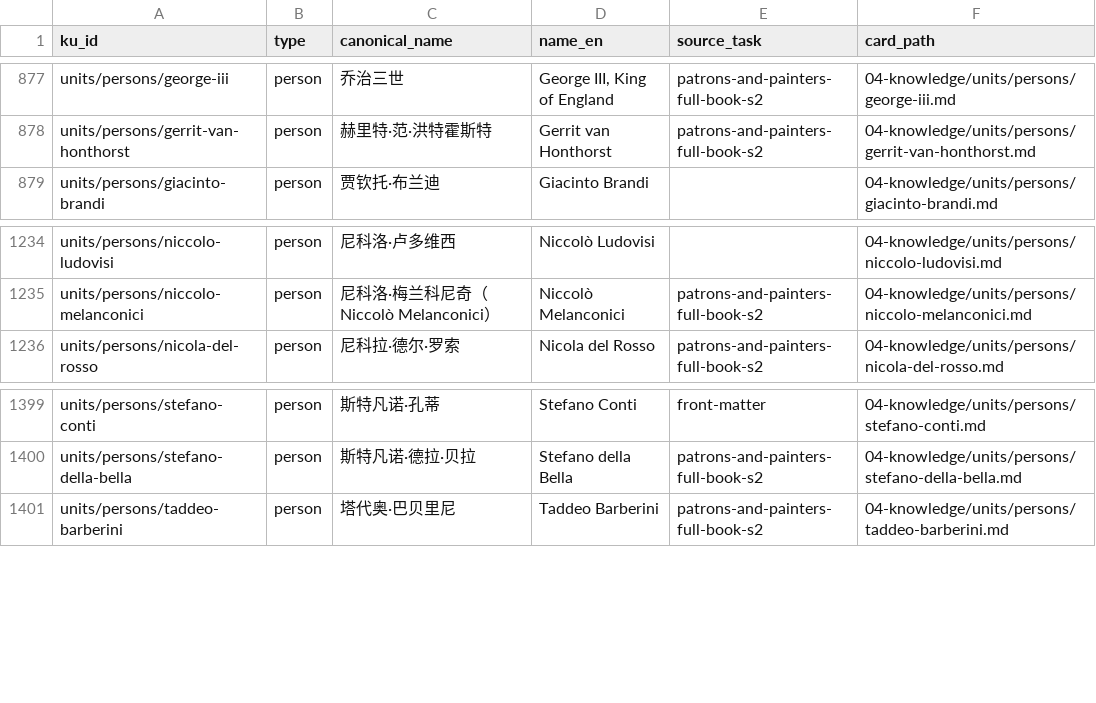
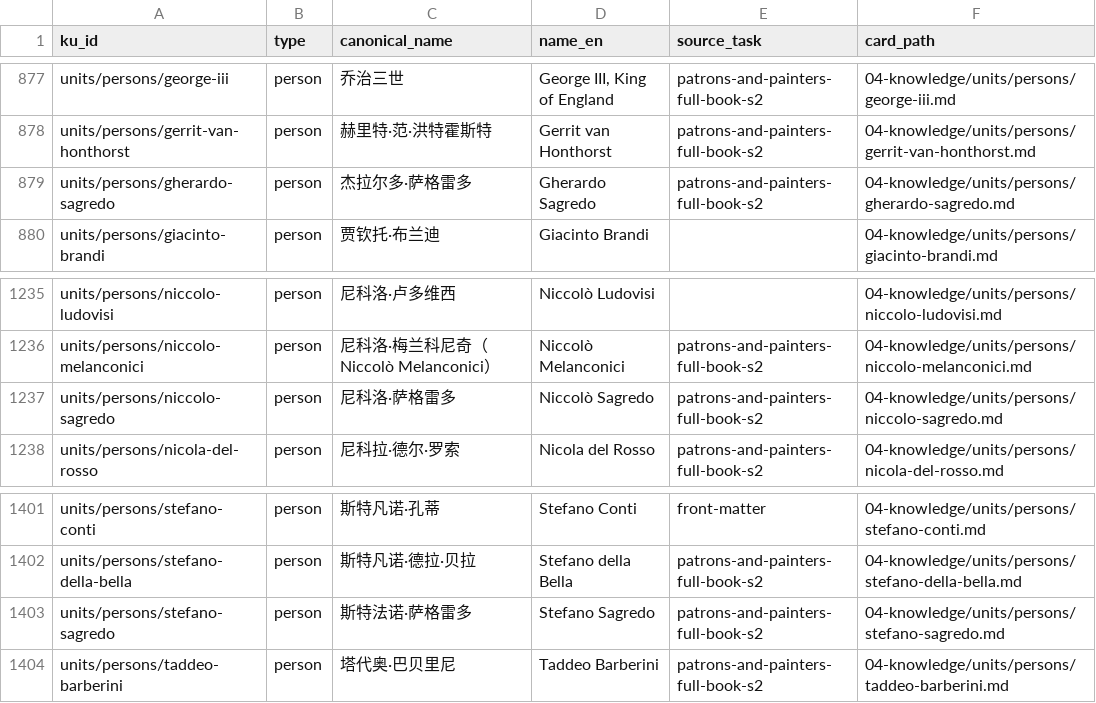
Before and after one commit to fengbaifan/PNP-Final-DATA, a CSV file: 04-knowledge/tables/ku-manifest.csv, drawn as a sheet; only a part is shown, gaps mark what is left out; the diff names each change by its address in the sheet, - before the commit and + after, or states it on an @@ line.

Commit message:
Register Sagredo S4 person groups and names

```diff
--- a/04-knowledge/tables/ku-manifest.csv
+++ b/04-knowledge/tables/ku-manifest.csv
+row 879: units/persons/gherardo-sagredo | person | 杰拉尔多·萨格雷多 | Gherardo Sagredo | patrons-and-painters-full-book-s2 | 04-knowledge/units/persons/gherardo-sagredo.md
+row 1237: units/persons/niccolo-sagredo | person | 尼科洛·萨格雷多 | Niccolò Sagredo | patrons-and-painters-full-book-s2 | 04-knowledge/units/persons/niccolo-sagredo.md
+row 1403: units/persons/stefano-sagredo | person | 斯特法诺·萨格雷多 | Stefano Sagredo | patrons-and-painters-full-book-s2 | 04-knowledge/units/persons/stefano-sagredo.md
```
Also changed, not shown: 10 other files.
